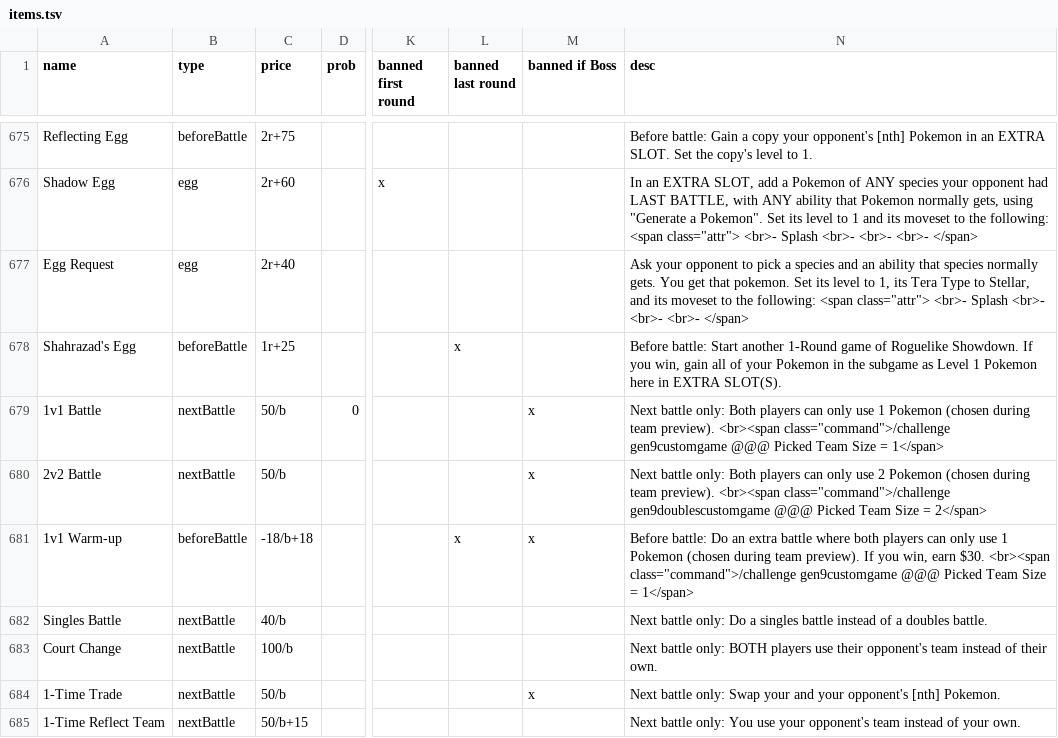
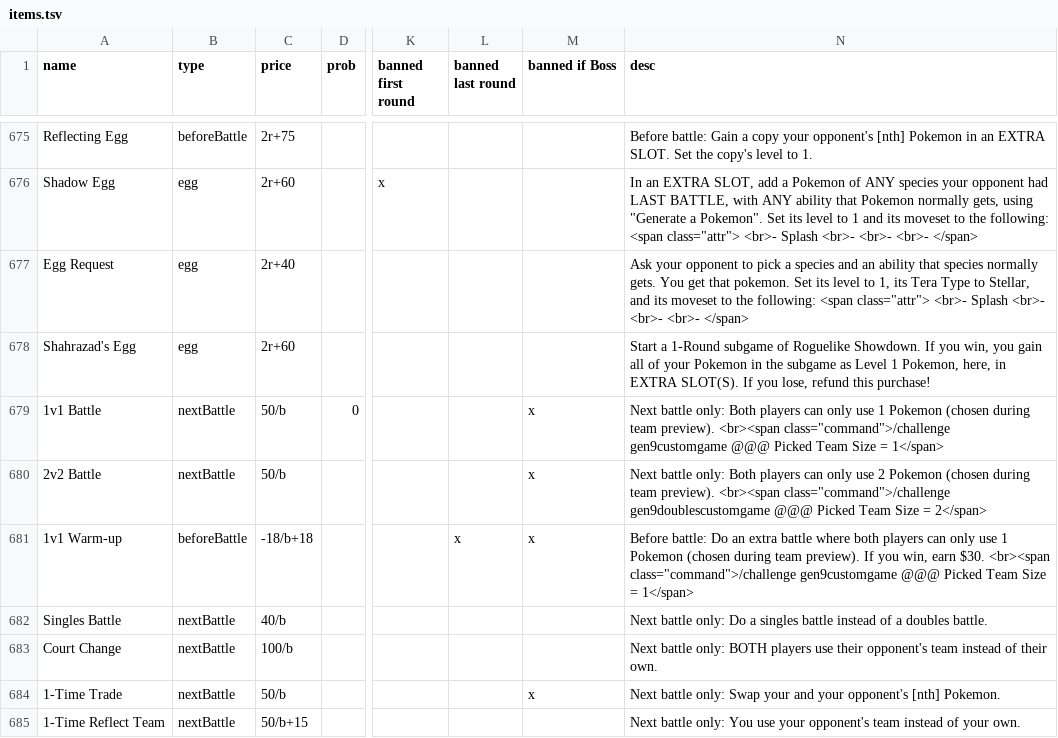
Before and after one commit to RuoyaY/roguelike-showdown, a TSV file: items.tsv, drawn as a sheet; only a part is shown, gaps mark what is left out; the diff names each change by its address in the sheet, - before the commit and + after, or states it on an @@ line.

```diff
--- a/items.tsv
+++ b/items.tsv
-B678 (type): beforeBattle
+B678 (type): egg
-C678 (price): 1r+25
+C678 (price): 2r+60
-L678 (banned last round): x
+L678 (banned last round): (empty)
-N678 (desc): Before battle: Start another 1-Round game of Roguelike Showdown. If you win, gain all of your Pokemon in the subgame as Level 1 Pokemon here in EXTRA SLOT(S).
+N678 (desc): Start a 1-Round subgame of Roguelike Showdown. If you win, you gain all of your Pokemon in the subgame as Level 1 Pokemon, here, in EXTRA SLOT(S). If you lose, refund this purchase!
```
Also changed, not shown: itemsTest.tsv, 1 other file.
